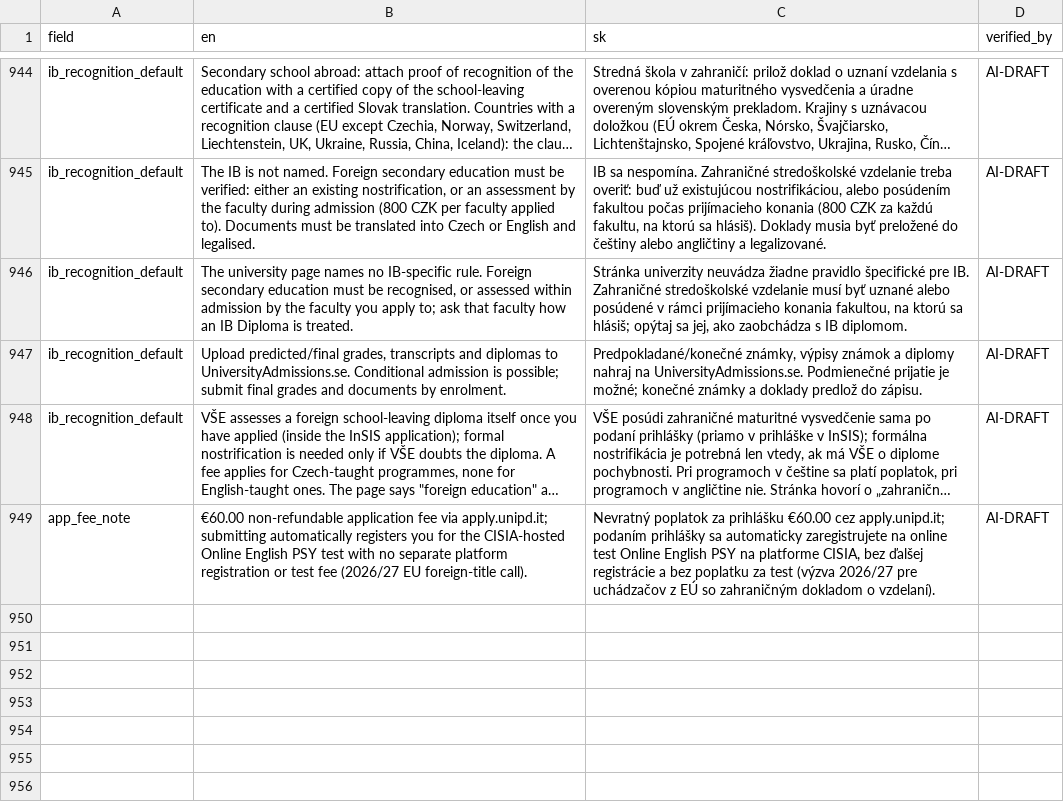
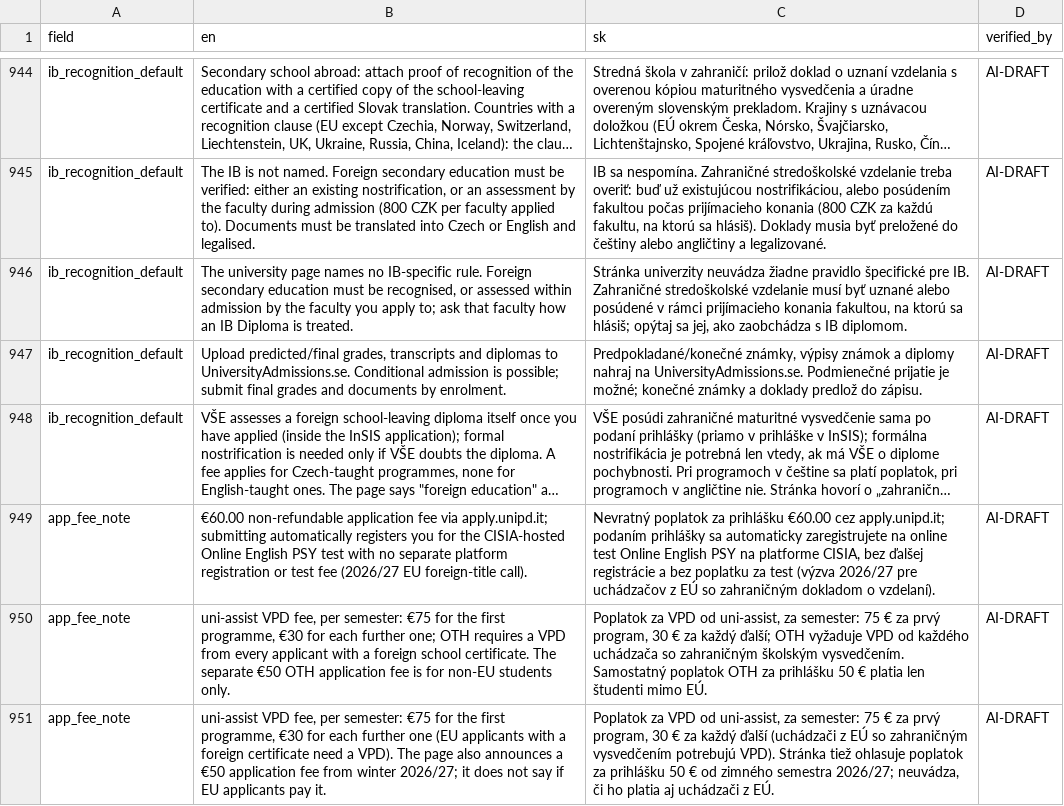
Before and after one commit to kpolacik/ib-university-finder, a CSV file: data/i18n/sk.csv, drawn as a sheet; only a part is shown, gaps mark what is left out; long unchanged cells end in …; the diff names each change by its address in the sheet, - before the commit and + after, or states it on an @@ line.

```diff
--- a/data/i18n/sk.csv
+++ b/data/i18n/sk.csv
+row 950: app_fee_note | uni-assist VPD fee, per semester: €75 for the first programme, €30 for each further one; OTH requires a VPD from every applicant with a foreign school certificate. The separate €50 OTH application fee is for non-EU students only. | Poplatok za VPD od uni-assist, za semester: 75 € za prvý program, 30 € za každý ďalší; OTH vyžaduje VPD od každého uchádzača so zahraničným školským vysvedčením. Samostatný poplatok OTH za prihlášku 50 € platia len študenti mimo EÚ. | AI-DRAFT
+row 951: app_fee_note | uni-assist VPD fee, per semester: €75 for the first programme, €30 for each further one (EU applicants with a foreign certificate need a VPD). The page also announces a €50 application fee from winter 2026/27; it does not say if EU applicants pay it. | Poplatok za VPD od uni-assist, za semester: 75 € za prvý program, 30 € za každý ďalší (uchádzači z EÚ so zahraničným vysvedčením potrebujú VPD). Stránka tiež ohlasuje poplatok za prihlášku 50 € od zimného semestra 2026/27; neuvádza, či ho platia aj uchádzači z EÚ. | AI-DRAFT
```
Also changed, not shown: 2 other files.
